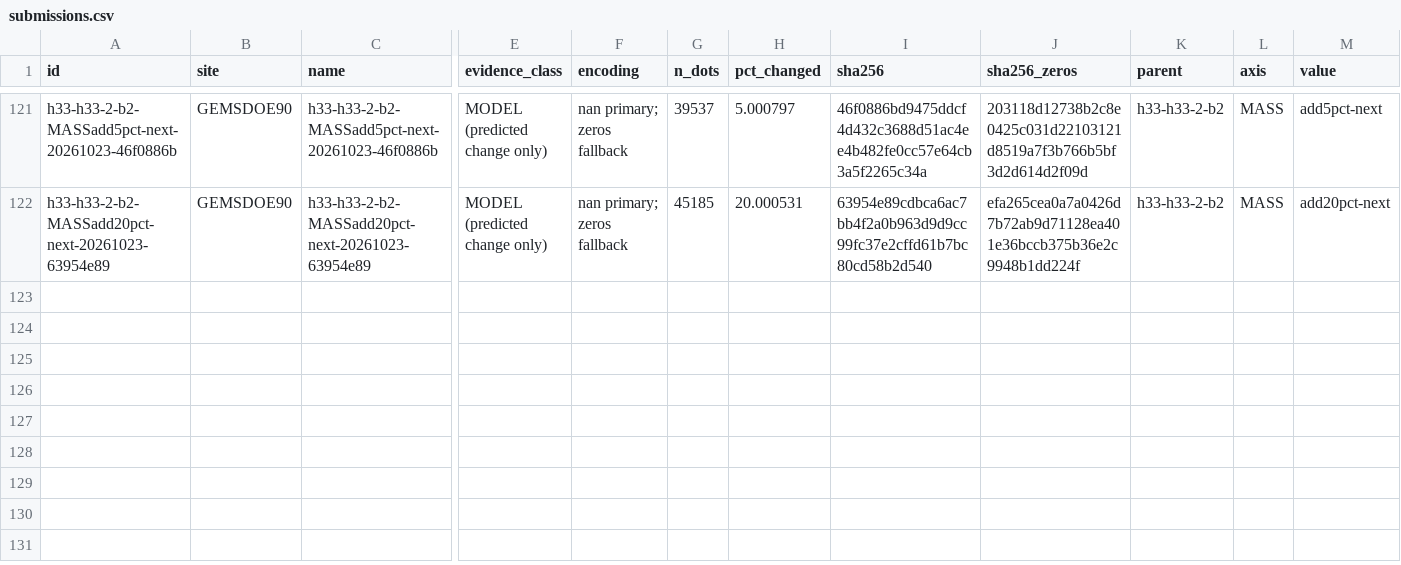
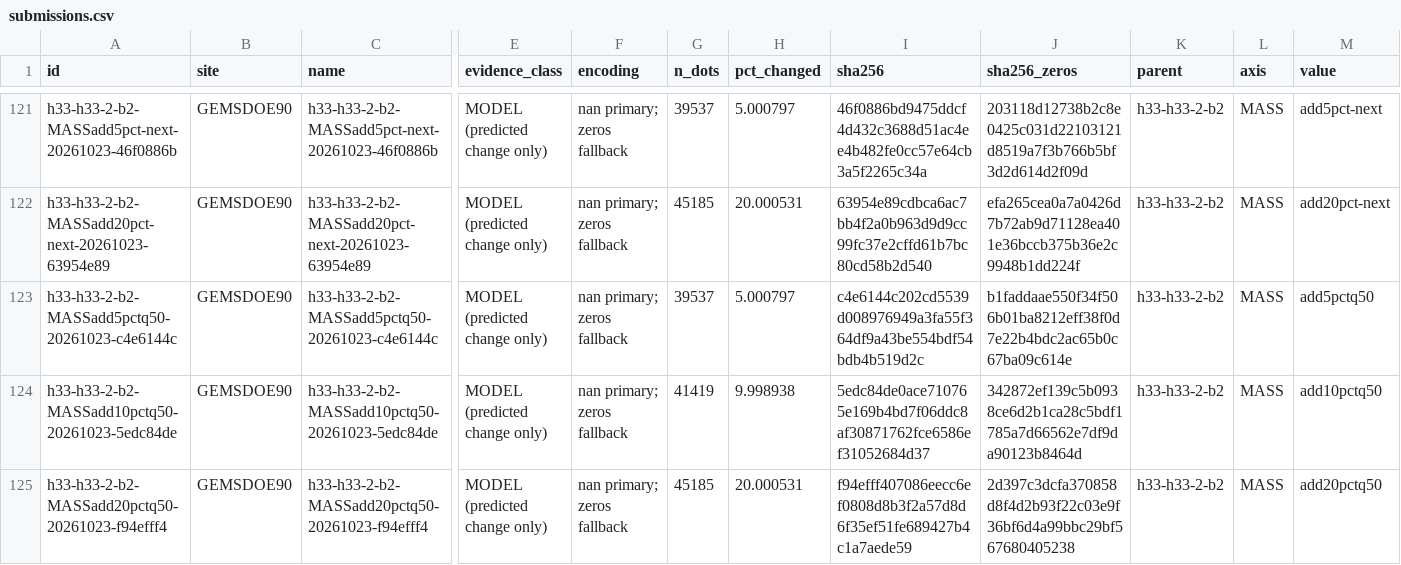
Before and after one commit to buffedlizard55-lab/GEMSDOE90, a CSV file: ledger/submissions.csv, drawn as a sheet; only a part is shown, gaps mark what is left out; rows hold the shown columns only; the diff names each change by its address in the sheet, - before the commit and + after, or states it on an @@ line.

Commit message:
MASS add-direction: region-even coverage-infill ladder (5/10/20%) from exact R0
Parent h33-h33-2-b2 rebuilt byte-identically (26/26 pins re-verified). Three new
variants add 1,883 / 3,765 / 7,531 unit dots by exact marginal kernel credit on the
H19-5 support, apportioned over 5 km blocks in proportion to the parent's own dot
counts, with every addition >= 3 px from the catalogue. No deletion, no movement,
zero catalogue mass. Predictions +0.008 / +0.014 / +0.022 DTI are MODEL; the raw
first-order model (+0.07/+0.13/+0.22) is printed in the receipt and discounted 0.10
with the reason recorded (IR90-23). New module src/reach.py + 8 unit tests (71 pass),
build/verify script, receipt, mechanism cards, ledger rows, reservation block, slot
plan and submit packet updated.

Co-authored-by: arena-agent <297053741+arena-agent@users.noreply.github.com>

```diff
--- a/ledger/submissions.csv
+++ b/ledger/submissions.csv
+row 123: h33-h33-2-b2-MASSadd5pctq50-20261023-c4e6144c | GEMSDOE90 | h33-h33-2-b2-MASSadd5pctq50-20261023-c4e6144c | MODEL (predicted change only) | nan primary; zeros fallback | 39537 | 5.000797 | c4e6144c202cd5539d008976949a3fa55f364df9a43be554bdf54bdb4b519d2c | b1faddaae550f34f506b01ba8212eff38f0d7e22b4bdc2ac65b0c67ba09c614e | h33-h33-2-b2 | MASS | add5pctq50
+row 124: h33-h33-2-b2-MASSadd10pctq50-20261023-5edc84de | GEMSDOE90 | h33-h33-2-b2-MASSadd10pctq50-20261023-5edc84de | MODEL (predicted change only) | nan primary; zeros fallback | 41419 | 9.998938 | 5edc84de0ace710765e169b4bd7f06ddc8af30871762fce6586ef31052684d37 | 342872ef139c5b0938ce6d2b1ca28c5bdf1785a7d66562e7df9da90123b8464d | h33-h33-2-b2 | MASS | add10pctq50
+row 125: h33-h33-2-b2-MASSadd20pctq50-20261023-f94efff4 | GEMSDOE90 | h33-h33-2-b2-MASSadd20pctq50-20261023-f94efff4 | MODEL (predicted change only) | nan primary; zeros fallback | 45185 | 20.000531 | f94efff407086eecc6ef0808d8b3f2a57d8d6f35ef51fe689427b4c1a7aede59 | 2d397c3dcfa370858d8f4d2b93f22c03e9f36bf6d4a99bbc29bf567680405238 | h33-h33-2-b2 | MASS | add20pctq50
```
Also changed, not shown: 12 other files.
